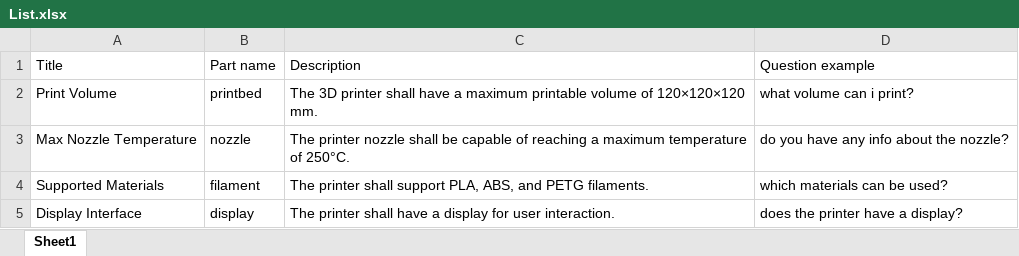
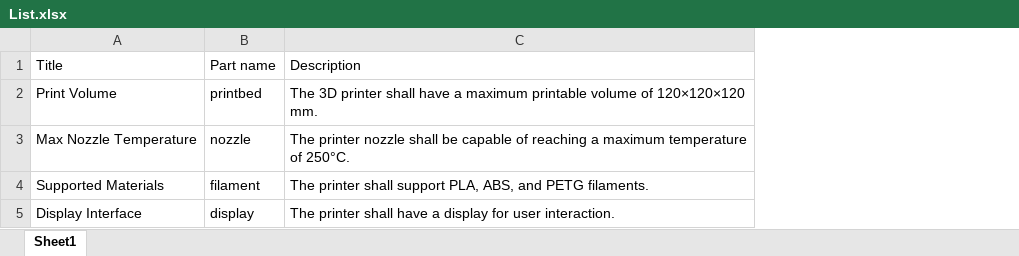
Before and after one commit to MA-AS25/Requirement-chatbot, an Excel workbook: List.xlsx, sheet Sheet1, drawn as a sheet; values as stored, in another font and other column widths than the file's, no borders; the diff names each change by its address in the sheet, - before the commit and + after, or states it on an @@ line.

Commit message:
Add files via upload

```diff
--- a/List.xlsx (sheet Sheet1)
+++ b/List.xlsx (sheet Sheet1)
-column D, rows 1-5: Question example | what volume can i print? | do you have any info about the nozzle? | which materials can be used? | does the printer have a display?
```
